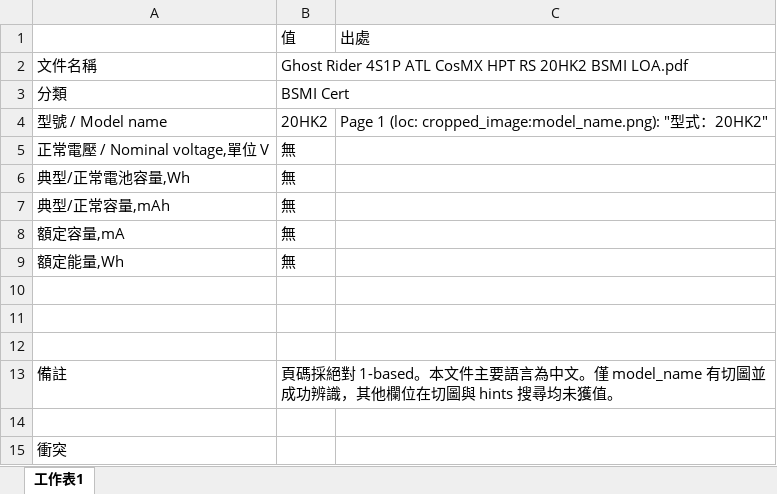
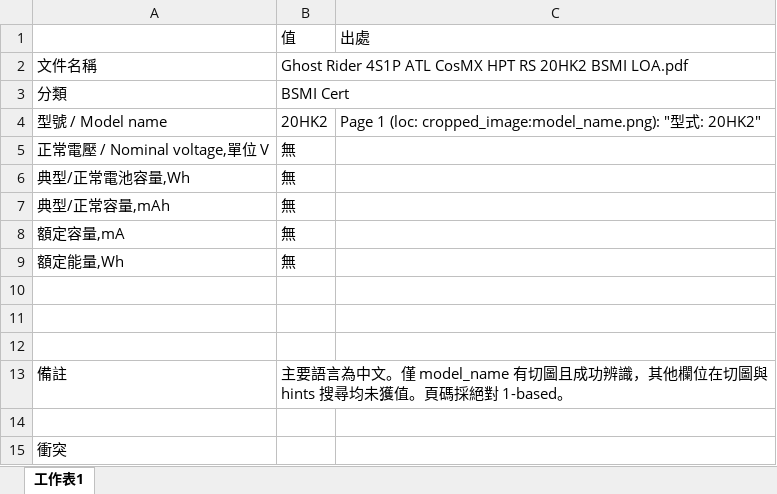
Before and after one commit to clifftseng/AsusLabelGUI, an Excel workbook: output/excel/single_Ghost Rider 4S1P ATL CosMX HPT RS 20HK2 BSMI LOA.xlsx, sheet 工作表1, drawn as a sheet; values as stored, in another font and other column widths than the file's, no borders; the diff names each change by its address in the sheet, - before the commit and + after, or states it on an @@ line.

```diff
--- a/output/excel/single_Ghost Rider 4S1P ATL CosMX HPT RS 20HK2 BSMI LOA.xlsx (sheet 工作表1)
+++ b/output/excel/single_Ghost Rider 4S1P ATL CosMX HPT RS 20HK2 BSMI LOA.xlsx (sheet 工作表1)
-C4: …型式：20HK2"
+C4: …型式: 20HK2"
-B13: 頁碼採絕對 1-based。本文件主要語言為中文。僅 model_name 有切圖並成功辨識，其他欄位在切圖與 hints 搜尋均未獲值。
+B13: 主要語言為中文。僅 model_name 有切圖且成功辨識，其他欄位在切圖與 hints 搜尋均未獲值。頁碼採絕對 1-based。
```
Also changed, not shown: output/excel/single_Ghost Rider 4S1P ATL CosMX HPT RS 20HK2 CCC Cert(Eng).xlsx, output/excel/single_Ghost Rider 4S1P ATL CosMX HPT RS 20HK2 TUV CDF.xlsx, 19 other files.
